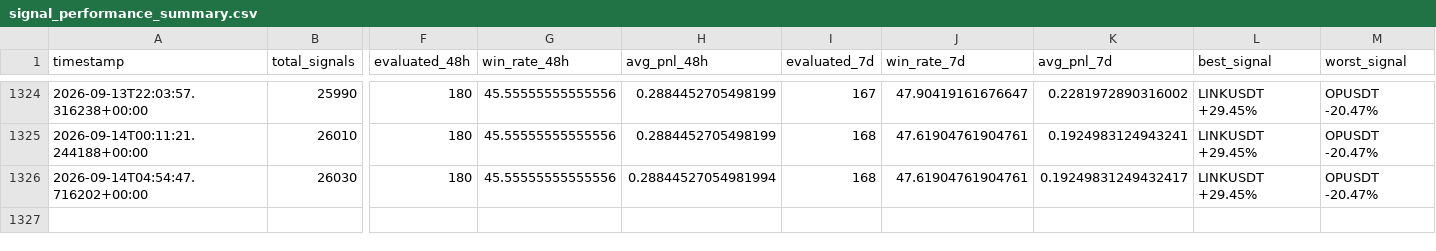
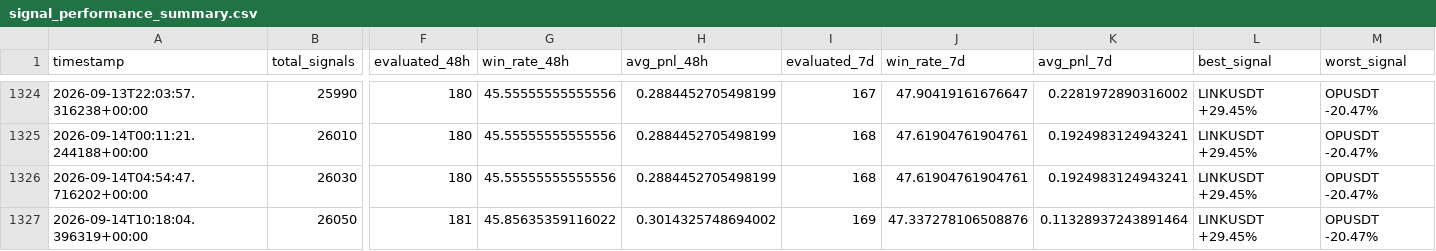
Before and after one commit to ZozoCodEx/crypto-signal-bot, a CSV file: crypto-signal-bot/signal_performance_summary.csv, drawn as a sheet; only a part is shown, gaps mark what is left out; rows hold the shown columns only; the diff names each change by its address in the sheet, - before the commit and + after, or states it on an @@ line.

```diff
--- a/crypto-signal-bot/signal_performance_summary.csv
+++ b/crypto-signal-bot/signal_performance_summary.csv
-H1326 (avg_pnl_48h): 0.28844527054981994
+H1326 (avg_pnl_48h): 0.2884452705498199
-K1326 (avg_pnl_7d): 0.19249831249432417
+K1326 (avg_pnl_7d): 0.1924983124943241
+row 1327: 2026-09-14T10:18:04.396319+00:00 | 26050 | 181 | 45.85635359116022 | 0.3014325748694002 | 169 | 47.337278106508876 | 0.11328937243891464 | LINKUSDT +29.45% | OPUSDT -20.47%
```
Also changed, not shown: crypto-signal-bot/market_regime.csv, crypto-signal-bot/opportunities.csv, 7 other files.
